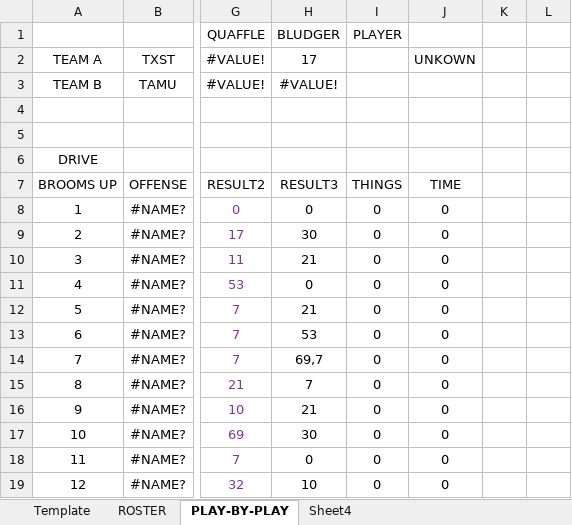
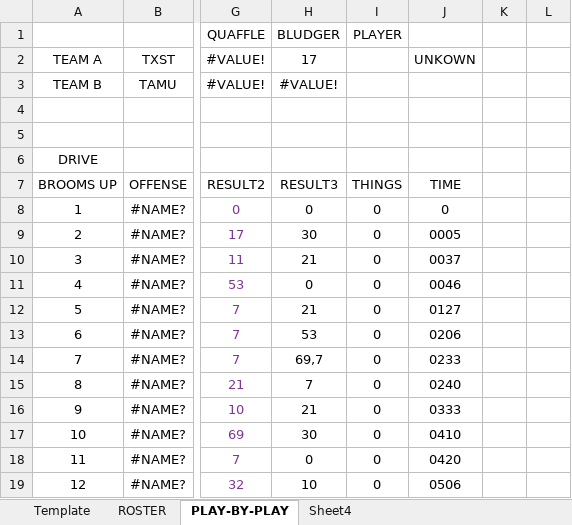
Before and after one commit to rachukola-nh/live-stats, an Excel workbook: 13/SWRC/TXST_TAMU.xlsx, sheet PLAY-BY-PLAY, drawn as a sheet; only a part is shown, gaps mark what is left out; values as stored, in another font and other column widths than the file's, no borders; the diff names each change by its address in the sheet, - before the commit and + after, or states it on an @@ line.

```diff
--- a/13/SWRC/TXST_TAMU.xlsx (sheet PLAY-BY-PLAY)
+++ b/13/SWRC/TXST_TAMU.xlsx (sheet PLAY-BY-PLAY)
-J9 (UNKOWN): 0
+J9 (UNKOWN): 0005
-J10 (UNKOWN): 0
+J10 (UNKOWN): 0037
-J11 (UNKOWN): 0
+J11 (UNKOWN): 0046
-J12 (UNKOWN): 0
+J12 (UNKOWN): 0127
-J13 (UNKOWN): 0
+J13 (UNKOWN): 0206
-J14 (UNKOWN): 0
+J14 (UNKOWN): 0233
-J15 (UNKOWN): 0
+J15 (UNKOWN): 0240
-J16 (UNKOWN): 0
+J16 (UNKOWN): 0333
-J17 (UNKOWN): 0
+J17 (UNKOWN): 0410
-J18 (UNKOWN): 0
+J18 (UNKOWN): 0420
-J19 (UNKOWN): 0
+J19 (UNKOWN): 0506
```
Also changed, not shown: sheet Template, 13/SWRC/TEXAS_TAMU.xlsx, 6 other files.
